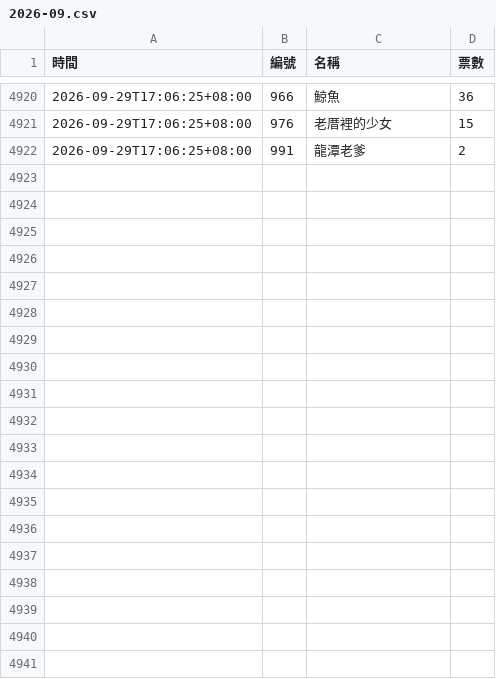
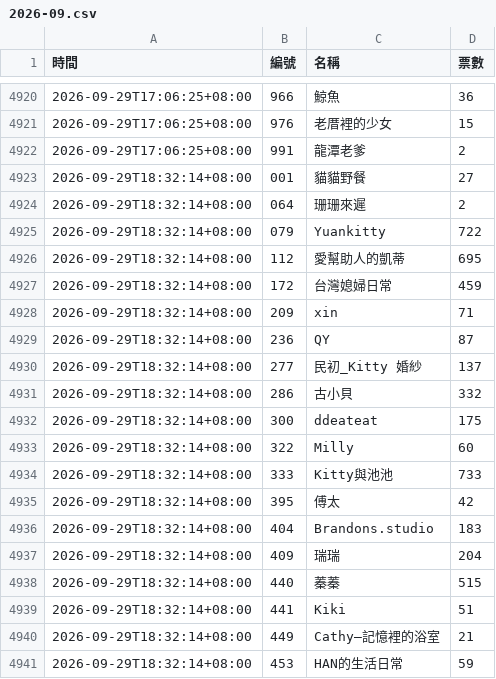
Before and after one commit to BrandonYang1203/KY-tracker, a CSV file: data/2026-09.csv, drawn as a sheet; only a part is shown, gaps mark what is left out; the diff covers the shown part only; the diff names each change by its address in the sheet, - before the commit and + after, or states it on an @@ line.

```diff
--- a/data/2026-09.csv
+++ b/data/2026-09.csv
+row 4923: 2026-09-29T18:32:14+08:00 | 001 | 貓貓野餐 | 27
+row 4924: 2026-09-29T18:32:14+08:00 | 064 | 珊珊來遲 | 2
+row 4925: 2026-09-29T18:32:14+08:00 | 079 | Yuankitty | 722
+row 4926: 2026-09-29T18:32:14+08:00 | 112 | 愛幫助人的凱蒂 | 695
+row 4927: 2026-09-29T18:32:14+08:00 | 172 | 台灣媳婦日常 | 459
+row 4928: 2026-09-29T18:32:14+08:00 | 209 | xin | 71
+row 4929: 2026-09-29T18:32:14+08:00 | 236 | QY | 87
+row 4930: 2026-09-29T18:32:14+08:00 | 277 | 民初_Kitty 婚紗 | 137
+row 4931: 2026-09-29T18:32:14+08:00 | 286 | 古小貝 | 332
+row 4932: 2026-09-29T18:32:14+08:00 | 300 | ddeateat | 175
+row 4933: 2026-09-29T18:32:14+08:00 | 322 | Milly | 60
+row 4934: 2026-09-29T18:32:14+08:00 | 333 | Kitty與池池 | 733
+row 4935: 2026-09-29T18:32:14+08:00 | 395 | 傅太 | 42
+row 4936: 2026-09-29T18:32:14+08:00 | 404 | Brandons.studio | 183
+row 4937: 2026-09-29T18:32:14+08:00 | 409 | 瑞瑞 | 204
+row 4938: 2026-09-29T18:32:14+08:00 | 440 | 蓁蓁 | 515
+row 4939: 2026-09-29T18:32:14+08:00 | 441 | Kiki | 51
+row 4940: 2026-09-29T18:32:14+08:00 | 449 | Cathy—記憶裡的浴室 | 21
+row 4941: 2026-09-29T18:32:14+08:00 | 453 | HAN的生活日常 | 59
```
Also changed, not shown: 30 added rows elsewhere in this file, 1 other file.
